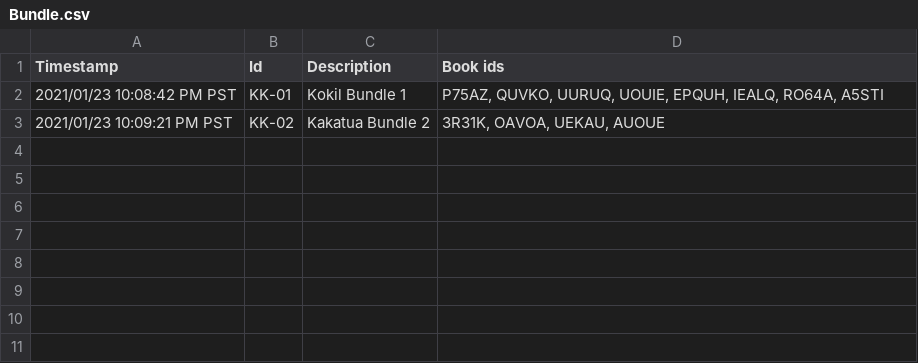
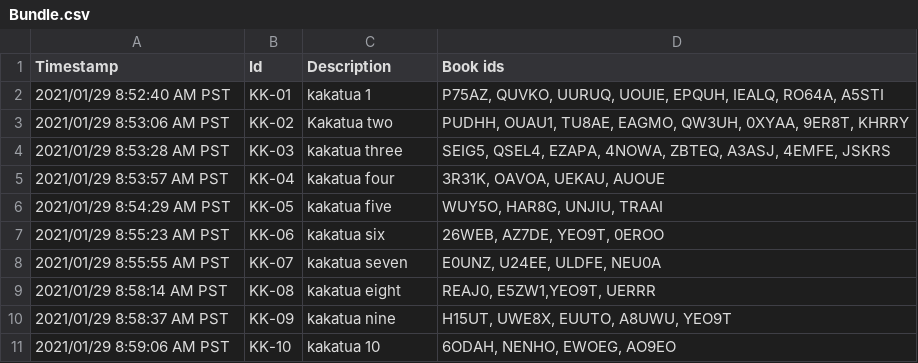
Before and after one commit to rajatshuvro/nola, a CSV file: csvs/Bundle.csv, drawn as a sheet.

Commit message:
kakatua bundles

```diff
--- a/csvs/Bundle.csv
+++ b/csvs/Bundle.csv
@@ -1,3 +1,11 @@
 "Timestamp","Id","Description","Book ids"
-"2021/01/23 10:08:42 PM PST","KK-01","Kokil Bundle 1","P75AZ, QUVKO, UURUQ, UOUIE, EPQUH, IEALQ, RO64A, A5STI"
-"2021/01/23 10:09:21 PM PST","KK-02","Kakatua Bundle 2","3R31K, OAVOA, UEKAU, AUOUE"
+"2021/01/29 8:52:40 AM PST","KK-01","kakatua 1","P75AZ, QUVKO, UURUQ, UOUIE, EPQUH, IEALQ, RO64A, A5STI"
+"2021/01/29 8:53:06 AM PST","KK-02","Kakatua two","PUDHH, OUAU1, TU8AE, EAGMO, QW3UH, 0XYAA, 9ER8T, KHRRY"
+"2021/01/29 8:53:28 AM PST","KK-03","kakatua three","SEIG5, QSEL4, EZAPA, 4NOWA, ZBTEQ, A3ASJ, 4EMFE, JSKRS"
+"2021/01/29 8:53:57 AM PST","KK-04","kakatua four","3R31K, OAVOA, UEKAU, AUOUE"
+"2021/01/29 8:54:29 AM PST","KK-05","kakatua five","WUY5O, HAR8G, UNJIU, TRAAI"
+"2021/01/29 8:55:23 AM PST","KK-06","kakatua six","26WEB, AZ7DE, YEO9T, 0EROO"
+"2021/01/29 8:55:55 AM PST","KK-07","kakatua seven","E0UNZ, U24EE, ULDFE, NEU0A"
+"2021/01/29 8:58:14 AM PST","KK-08","kakatua eight","REAJ0, E5ZW1,YEO9T, UERRR"
+"2021/01/29 8:58:37 AM PST","KK-09","kakatua nine","H15UT, UWE8X, EUUTO, A8UWU, YEO9T"
+"2021/01/29 8:59:06 AM PST","KK-10","kakatua 10","6ODAH, NENHO, EWOEG, AO9EO"
```
Also changed, not shown: 1 other file.
